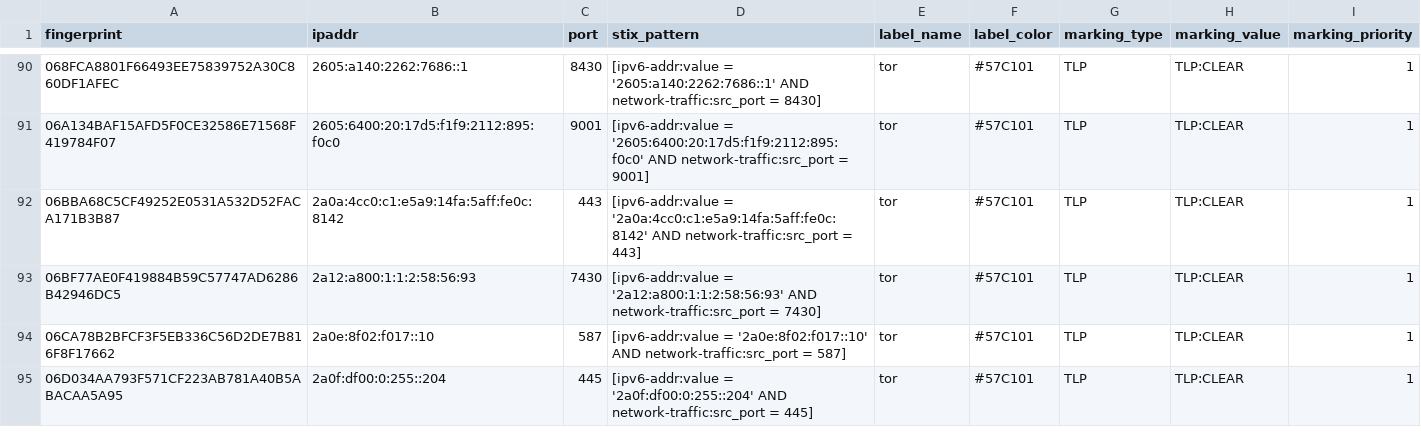
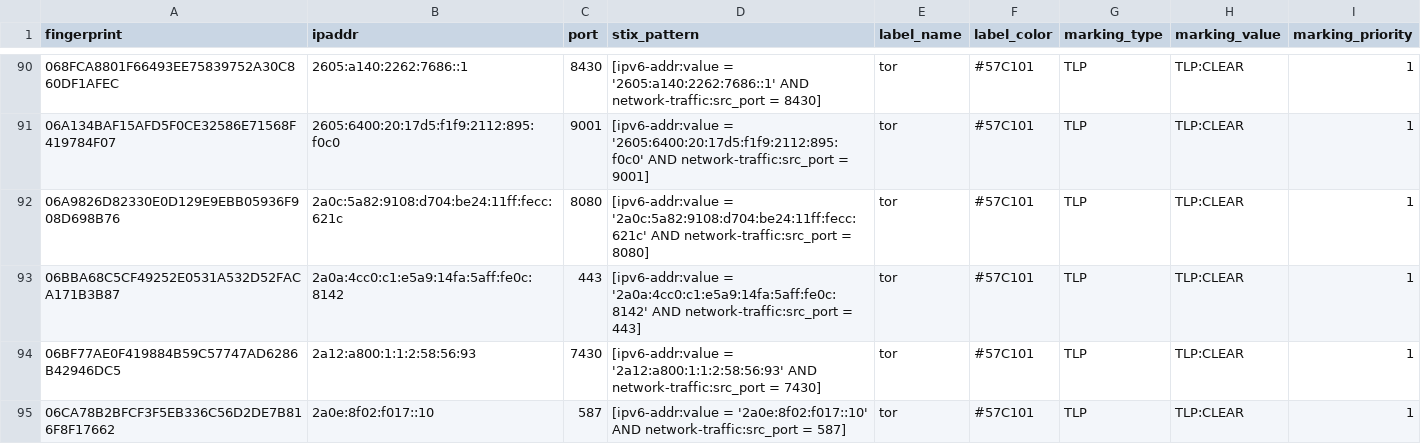
Before and after one commit to DreadFog/tor_csv_feed_opencti, a CSV file: latest.guards_v6.csv, drawn as a sheet; only a part is shown, gaps mark what is left out; the shorter side is filled out with more unchanged rows; the diff covers the shown part only; the diff names each change by its address in the sheet, - before the commit and + after, or states it on an @@ line.

```diff
--- a/latest.guards_v6.csv
+++ b/latest.guards_v6.csv
+row 92: 06A9826D82330E0D129E9EBB05936F908D698B76 | 2a0c:5a82:9108:d704:be24:11ff:fecc:621c | 8080 | [ipv6-addr:value = '2a0c:5a82:9108:d704:be24:11ff:fecc:621c' AND network-traffic:src_port = 8080] | tor | #57C101 | TLP | TLP:CLEAR | 1
```
Also changed, not shown: 9 added rows elsewhere in this file, latest.all_v6.csv, latest.exits_v4.csv, 3 other files.
